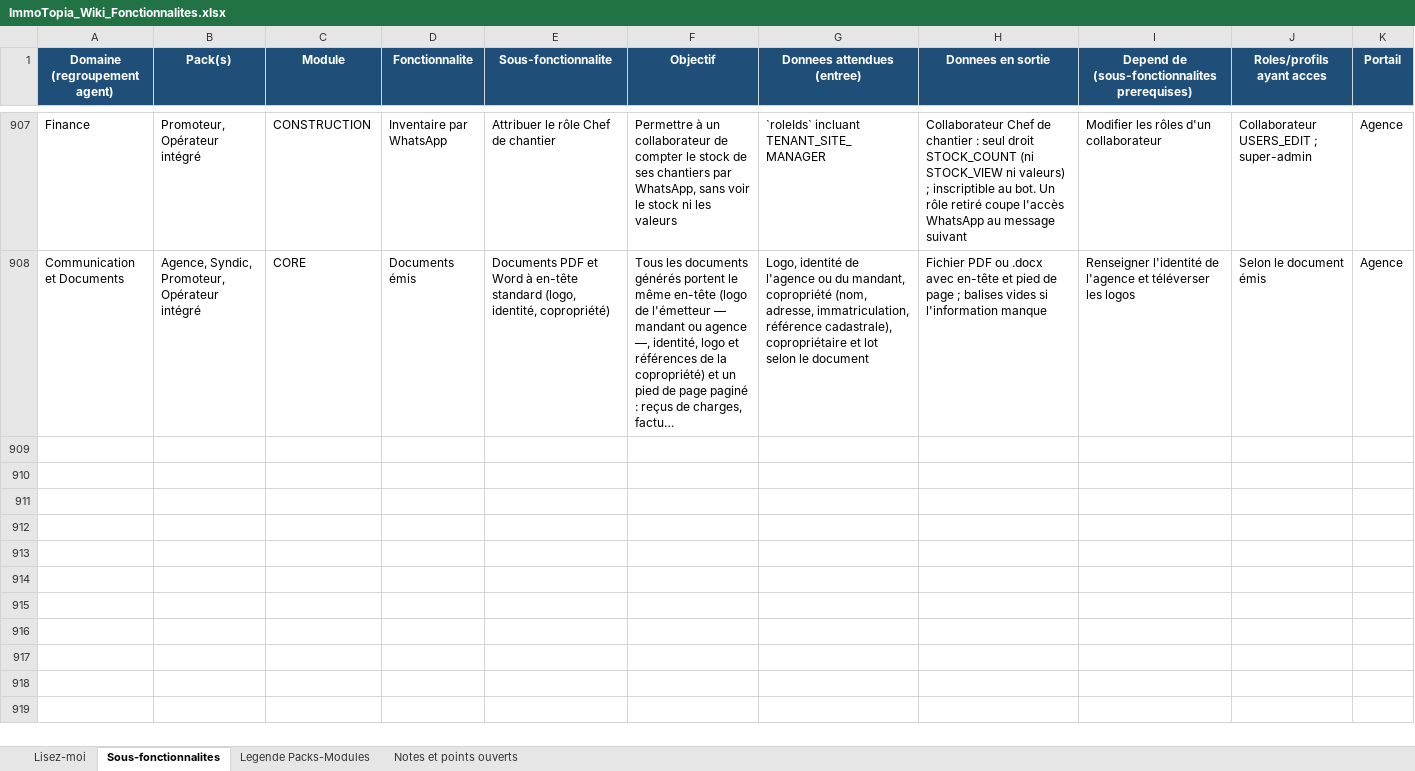
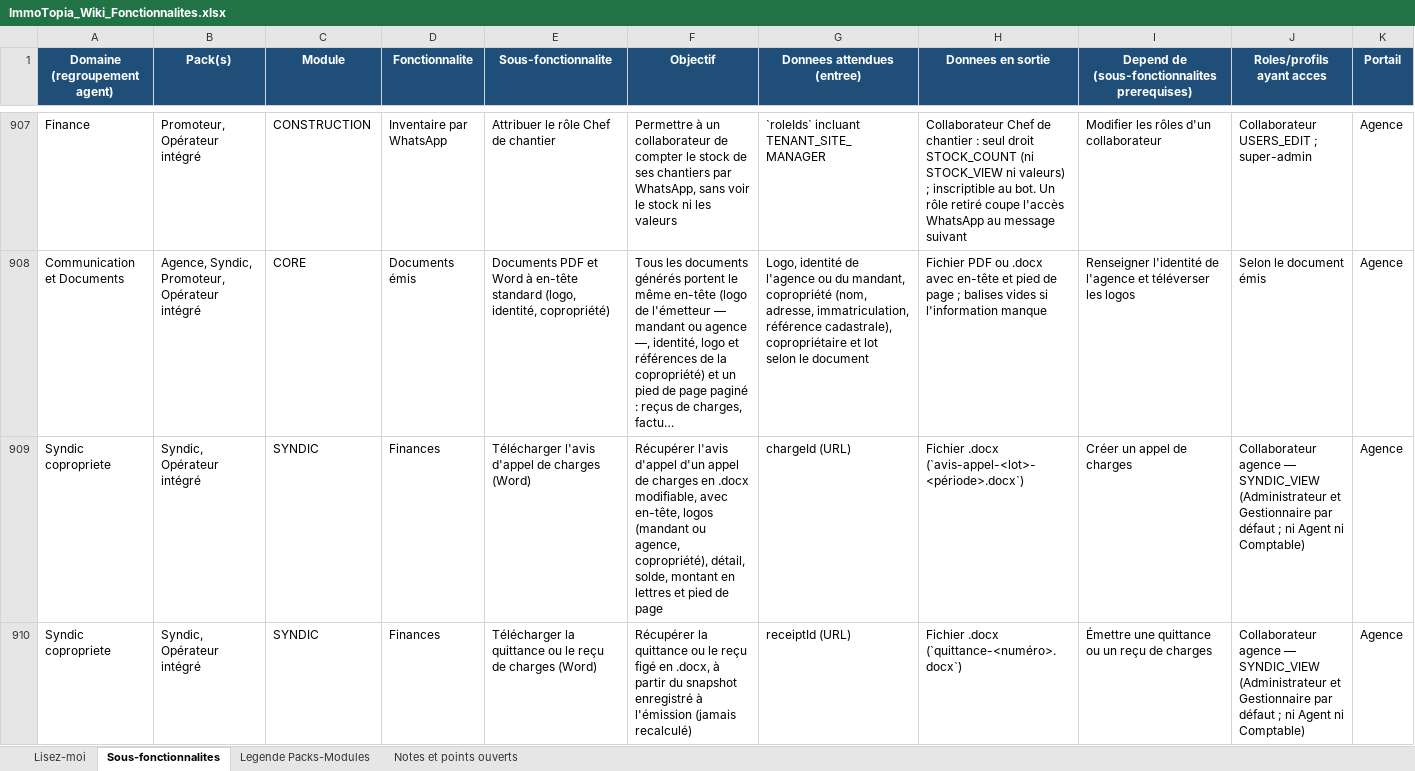
Before and after one commit to bkourouma/immotopia, an Excel workbook: docs/fonctionnalites/ImmoTopia_Wiki_Fonctionnalites.xlsx, sheet Sous-fonctionnalites, drawn as a sheet; only a part is shown, gaps mark what is left out; long unchanged cells end in …; values as stored, in another font and other column widths than the file's, no borders; table styles not drawn; rows hold the shown columns only; the diff covers the shown part only; the diff names each change by its address in the sheet, - before the commit and + after, or states it on an @@ line.

```diff
--- a/docs/fonctionnalites/ImmoTopia_Wiki_Fonctionnalites.xlsx (sheet Sous-fonctionnalites)
+++ b/docs/fonctionnalites/ImmoTopia_Wiki_Fonctionnalites.xlsx (sheet Sous-fonctionnalites)
+row 909: Syndic copropriete | Syndic, Opérateur intégré | SYNDIC | Finances | Télécharger l'avis d'appel de charges (Word) | Récupérer l'avis d'appel d'un appel de charges en .docx modifiable, avec en-tête, logos (mandant ou agence, copropriété), détail, solde, montant en lettres et pied de page | chargeId (URL) | Fichier .docx (`avis-appel-<lot>-<période>.docx`) | Créer un appel de charges | Collaborateur agence — SYNDIC_VIEW (Administrateur et Gestionnaire par défaut ; ni Agent ni Comptable) | Agence
+row 910: Syndic copropriete | Syndic, Opérateur intégré | SYNDIC | Finances | Télécharger la quittance ou le reçu de charges (Word) | Récupérer la quittance ou le reçu figé en .docx, à partir du snapshot enregistré à l'émission (jamais recalculé) | receiptId (URL) | Fichier .docx (`quittance-<numéro>.docx`) | Émettre une quittance ou un reçu de charges | Collaborateur agence — SYNDIC_VIEW (Administrateur et Gestionnaire par défaut ; ni Agent ni Comptable) | Agence
```
Also changed, not shown: 1 added row elsewhere in this sheet, sheet Notes et points ouverts, 27 other files.
